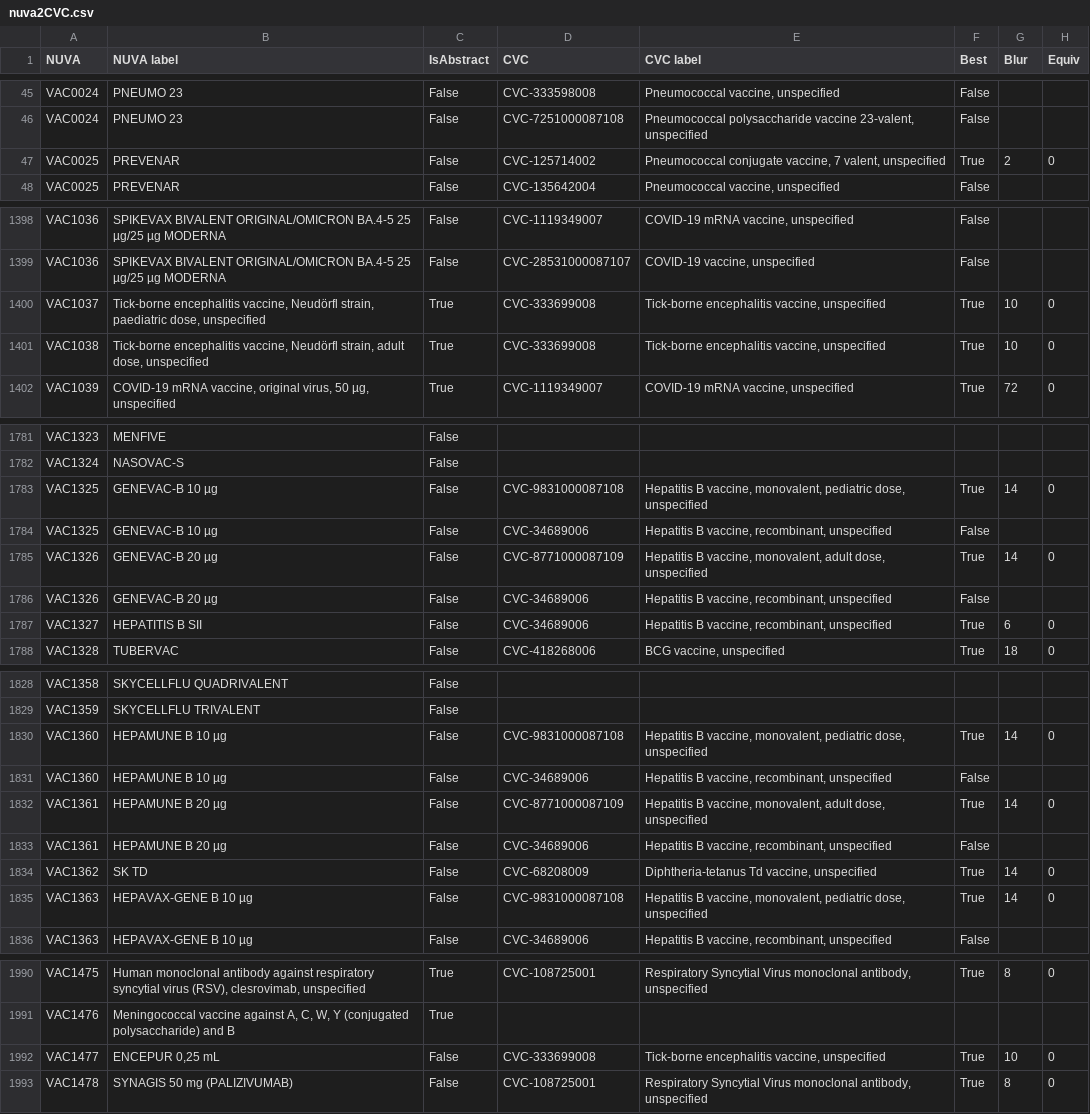
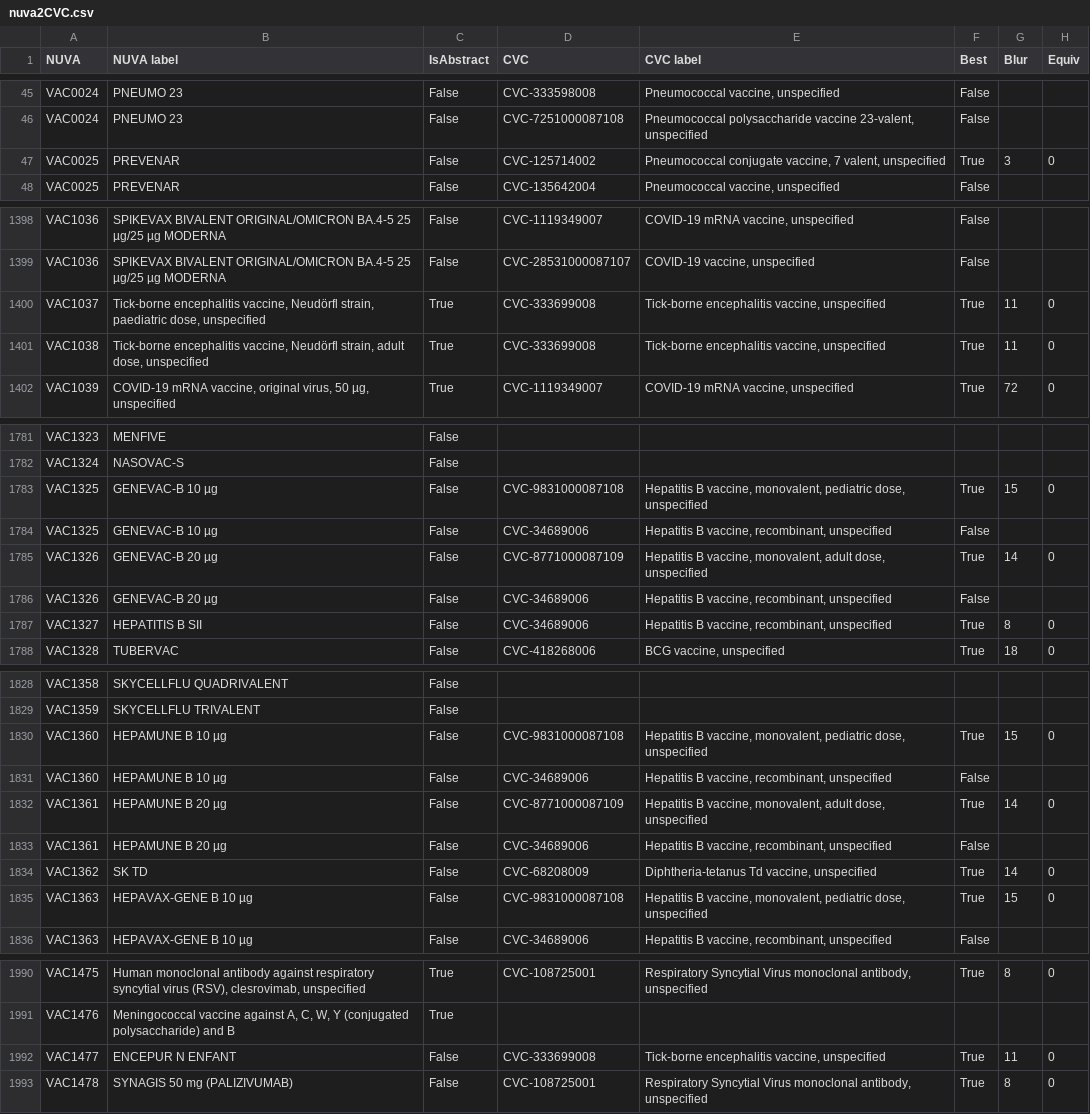
Before and after one commit to IVC-NUVA/NUVA, a CSV file: Release/Alignments/CVC/nuva2CVC.csv, drawn as a sheet; only a part is shown, gaps mark what is left out; the diff covers the shown part only.

```diff
--- a/Release/Alignments/CVC/nuva2CVC.csv
+++ b/Release/Alignments/CVC/nuva2CVC.csv
@@ -46,3 +46,3 @@ VAC0024;PNEUMO 23;False;CVC-333598008;Pneumococcal vaccine, unspecified;False;;
 VAC0024;PNEUMO 23;False;CVC-7251000087108;Pneumococcal polysaccharide vaccine 23-valent, unspecified;False;;
-VAC0025;PREVENAR;False;CVC-125714002;Pneumococcal conjugate vaccine, 7 valent, unspecified;True;2;0
+VAC0025;PREVENAR;False;CVC-125714002;Pneumococcal conjugate vaccine, 7 valent, unspecified;True;3;0
 VAC0025;PREVENAR;False;CVC-135642004;Pneumococcal vaccine, unspecified;False;;
@@ -1399,4 +1399,4 @@ VAC1036;SPIKEVAX BIVALENT ORIGINAL/OMICRON BA.4-5 25 µg/25 µg MODERNA;False;CV
 VAC1036;SPIKEVAX BIVALENT ORIGINAL/OMICRON BA.4-5 25 µg/25 µg MODERNA;False;CVC-28531000087107;COVID-19 vaccine, unspecified;False;;
-VAC1037;Tick-borne encephalitis vaccine, Neudörfl strain, paediatric dose, unspecified;True;CVC-333699008;Tick-borne encephalitis vaccine, unspecified;True;10;0
-VAC1038;Tick-borne encephalitis vaccine, Neudörfl strain, adult dose, unspecified;True;CVC-333699008;Tick-borne encephalitis vaccine, unspecified;True;10;0
+VAC1037;Tick-borne encephalitis vaccine, Neudörfl strain, paediatric dose, unspecified;True;CVC-333699008;Tick-borne encephalitis vaccine, unspecified;True;11;0
+VAC1038;Tick-borne encephalitis vaccine, Neudörfl strain, adult dose, unspecified;True;CVC-333699008;Tick-borne encephalitis vaccine, unspecified;True;11;0
 VAC1039;COVID-19 mRNA vaccine, original virus, 50 µg, unspecified;True;CVC-1119349007;COVID-19 mRNA vaccine, unspecified;True;72;0
@@ -1782,3 +1782,3 @@ VAC1323;MENFIVE;False;;;;
 VAC1324;NASOVAC-S;False;;;;
-VAC1325;GENEVAC-B 10 µg;False;CVC-9831000087108;Hepatitis B vaccine, monovalent, pediatric dose, unspecified;True;14;0
+VAC1325;GENEVAC-B 10 µg;False;CVC-9831000087108;Hepatitis B vaccine, monovalent, pediatric dose, unspecified;True;15;0
 VAC1325;GENEVAC-B 10 µg;False;CVC-34689006;Hepatitis B vaccine, recombinant, unspecified;False;;
@@ -1786,3 +1786,3 @@ VAC1326;GENEVAC-B 20 µg;False;CVC-8771000087109;Hepatitis B vaccine, monovalent
 VAC1326;GENEVAC-B 20 µg;False;CVC-34689006;Hepatitis B vaccine, recombinant, unspecified;False;;
-VAC1327;HEPATITIS B SII;False;CVC-34689006;Hepatitis B vaccine, recombinant, unspecified;True;6;0
+VAC1327;HEPATITIS B SII;False;CVC-34689006;Hepatitis B vaccine, recombinant, unspecified;True;8;0
 VAC1328;TUBERVAC;False;CVC-418268006;BCG vaccine, unspecified;True;18;0
@@ -1829,3 +1829,3 @@ VAC1358;SKYCELLFLU QUADRIVALENT;False;;;;
 VAC1359;SKYCELLFLU TRIVALENT;False;;;;
-VAC1360;HEPAMUNE B 10 µg;False;CVC-9831000087108;Hepatitis B vaccine, monovalent, pediatric dose, unspecified;True;14;0
+VAC1360;HEPAMUNE B 10 µg;False;CVC-9831000087108;Hepatitis B vaccine, monovalent, pediatric dose, unspecified;True;15;0
 VAC1360;HEPAMUNE B 10 µg;False;CVC-34689006;Hepatitis B vaccine, recombinant, unspecified;False;;
@@ -1834,3 +1834,3 @@ VAC1361;HEPAMUNE B 20 µg;False;CVC-34689006;Hepatitis B vaccine, recombinant, u
 VAC1362;SK TD;False;CVC-68208009;Diphtheria-tetanus Td vaccine, unspecified;True;14;0
-VAC1363;HEPAVAX-GENE B 10 µg;False;CVC-9831000087108;Hepatitis B vaccine, monovalent, pediatric dose, unspecified;True;14;0
+VAC1363;HEPAVAX-GENE B 10 µg;False;CVC-9831000087108;Hepatitis B vaccine, monovalent, pediatric dose, unspecified;True;15;0
 VAC1363;HEPAVAX-GENE B 10 µg;False;CVC-34689006;Hepatitis B vaccine, recombinant, unspecified;False;;
@@ -1991,3 +1991,3 @@ VAC1475;Human monoclonal antibody against respiratory syncytial virus (RSV), cle
 VAC1476;Meningococcal vaccine against A, C, W, Y (conjugated polysaccharide) and B;True;;;;
-VAC1477;ENCEPUR 0,25 mL;False;CVC-333699008;Tick-borne encephalitis vaccine, unspecified;True;10;0
+VAC1477;ENCEPUR N ENFANT;False;CVC-333699008;Tick-borne encephalitis vaccine, unspecified;True;11;0
 VAC1478;SYNAGIS 50 mg (PALIZIVUMAB);False;CVC-108725001;Respiratory Syncytial Virus monoclonal antibody, unspecified;True;8;0
```
Also changed, not shown: 9 added rows and 24 edited cells elsewhere in this file, Release/Alignments/AIC/nuva2AIC.csv, Release/Alignments/CVX/nuva2CVX.csv, 50 other files.
